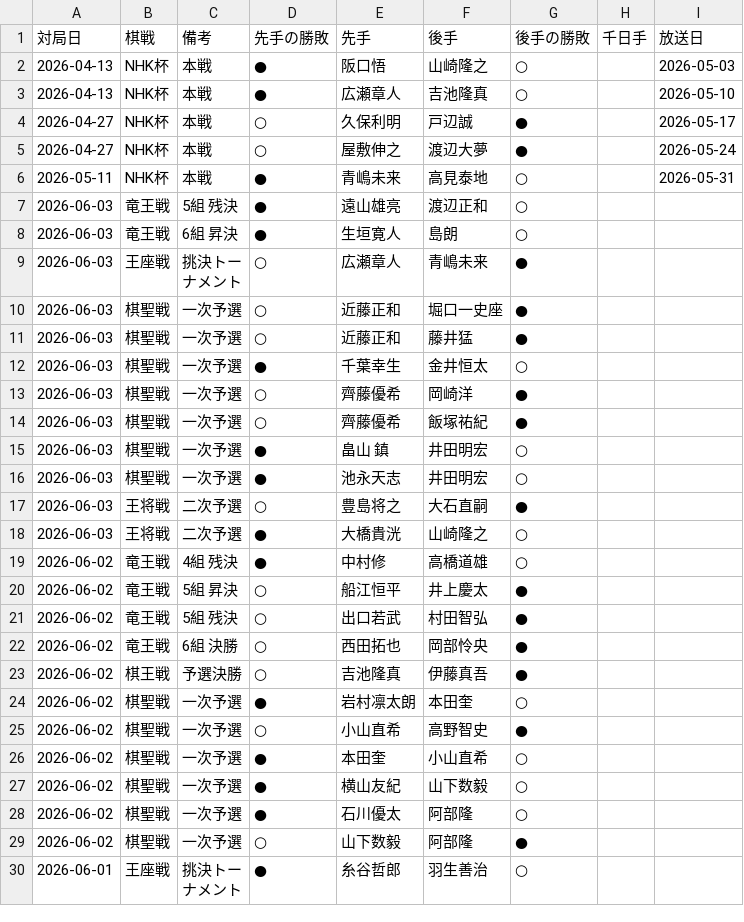
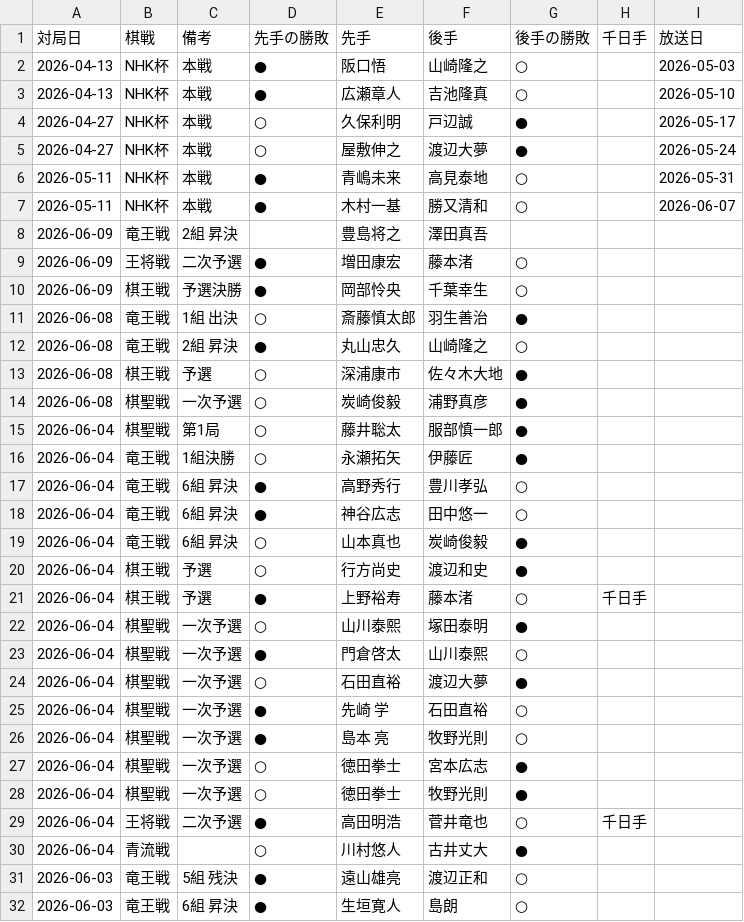
Before and after one commit to ulti-shogi/dream-palace, a CSV file: result_2026.csv, drawn as a sheet; only a part is shown; the shorter side is filled out with more unchanged rows; the diff names each change by its address in the sheet, - before the commit and + after, or states it on an @@ line.

Commit message:
Add files via upload

```diff
--- a/result_2026.csv
+++ b/result_2026.csv
+row 7: 2026-05-11 | NHK杯 | 本戦 | ● | 木村一基 | 勝又清和 | ○ |  | 2026-06-07
+row 8: 2026-06-09 | 竜王戦 | 2組 昇決 |  | 豊島将之 | 澤田真吾
+row 9: 2026-06-09 | 王将戦 | 二次予選 | ● | 増田康宏 | 藤本渚 | ○
+row 10: 2026-06-09 | 棋王戦 | 予選決勝 | ● | 岡部怜央 | 千葉幸生 | ○
+row 11: 2026-06-08 | 竜王戦 | 1組 出決 | ○ | 斎藤慎太郎 | 羽生善治 | ●
+row 12: 2026-06-08 | 竜王戦 | 2組 昇決 | ● | 丸山忠久 | 山崎隆之 | ○
+row 13: 2026-06-08 | 棋王戦 | 予選 | ○ | 深浦康市 | 佐々木大地 | ●
+row 14: 2026-06-08 | 棋聖戦 | 一次予選 | ○ | 炭崎俊毅 | 浦野真彦 | ●
+row 15: 2026-06-04 | 棋聖戦 | 第1局 | ○ | 藤井聡太 | 服部慎一郎 | ●
+row 16: 2026-06-04 | 竜王戦 | 1組決勝 | ○ | 永瀬拓矢 | 伊藤匠 | ●
+row 17: 2026-06-04 | 竜王戦 | 6組 昇決 | ● | 高野秀行 | 豊川孝弘 | ○
+row 18: 2026-06-04 | 竜王戦 | 6組 昇決 | ● | 神谷広志 | 田中悠一 | ○
+row 19: 2026-06-04 | 竜王戦 | 6組 昇決 | ○ | 山本真也 | 炭崎俊毅 | ●
+row 20: 2026-06-04 | 棋王戦 | 予選 | ○ | 行方尚史 | 渡辺和史 | ●
+row 21: 2026-06-04 | 棋王戦 | 予選 | ● | 上野裕寿 | 藤本渚 | ○ | 千日手
+row 22: 2026-06-04 | 棋聖戦 | 一次予選 | ○ | 山川泰熙 | 塚田泰明 | ●
+row 23: 2026-06-04 | 棋聖戦 | 一次予選 | ● | 門倉啓太 | 山川泰熙 | ○
+row 24: 2026-06-04 | 棋聖戦 | 一次予選 | ○ | 石田直裕 | 渡辺大夢 | ●
+row 25: 2026-06-04 | 棋聖戦 | 一次予選 | ● | 先崎 学 | 石田直裕 | ○
+row 26: 2026-06-04 | 棋聖戦 | 一次予選 | ● | 島本 亮 | 牧野光則 | ○
+row 27: 2026-06-04 | 棋聖戦 | 一次予選 | ○ | 徳田拳士 | 宮本広志 | ●
+row 28: 2026-06-04 | 棋聖戦 | 一次予選 | ○ | 徳田拳士 | 牧野光則 | ●
+row 29: 2026-06-04 | 王将戦 | 二次予選 | ● | 高田明浩 | 菅井竜也 | ○ | 千日手
+row 30: 2026-06-04 | 青流戦 |  | ○ | 川村悠人 | 古井丈大 | ●
```
